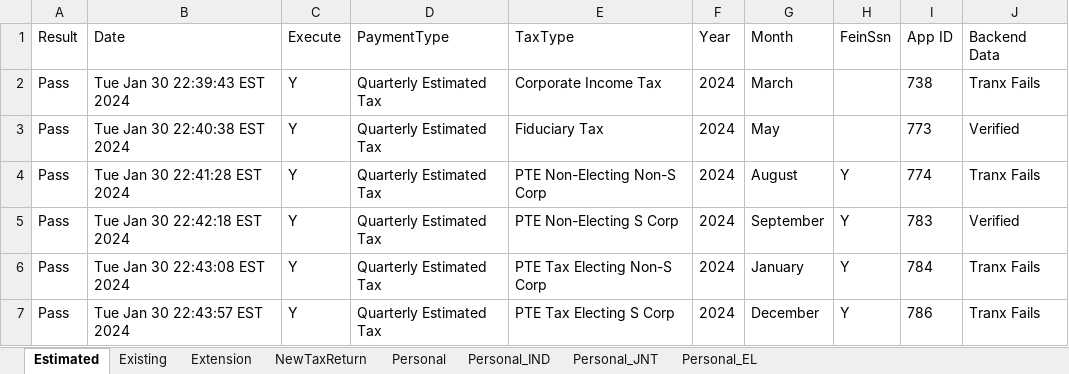
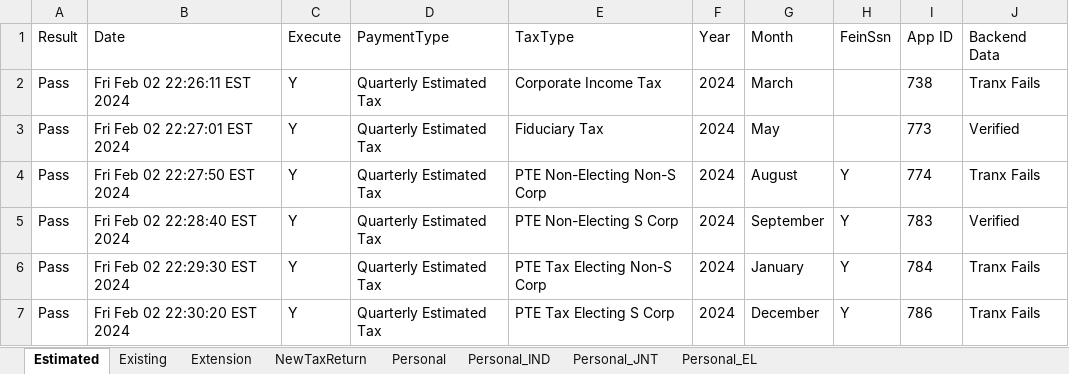
Before and after one commit to dcusend/VPS-Katalon, an Excel workbook: KatalonData/RADTestData/BeforePayments.xlsx, sheet Estimated, drawn as a sheet; values as stored, in another font and other column widths than the file's, no borders; the diff names each change by its address in the sheet, - before the commit and + after, or states it on an @@ line.

```diff
--- a/KatalonData/RADTestData/BeforePayments.xlsx (sheet Estimated)
+++ b/KatalonData/RADTestData/BeforePayments.xlsx (sheet Estimated)
-B2 (Date): Tue Jan 30 22:39:43 EST 2024
+B2 (Date): Fri Feb 02 22:26:11 EST 2024
-B3 (Date): Tue Jan 30 22:40:38 EST 2024
+B3 (Date): Fri Feb 02 22:27:01 EST 2024
-B4 (Date): Tue Jan 30 22:41:28 EST 2024
+B4 (Date): Fri Feb 02 22:27:50 EST 2024
-B5 (Date): Tue Jan 30 22:42:18 EST 2024
+B5 (Date): Fri Feb 02 22:28:40 EST 2024
-B6 (Date): Tue Jan 30 22:43:08 EST 2024
+B6 (Date): Fri Feb 02 22:29:30 EST 2024
-B7 (Date): Tue Jan 30 22:43:57 EST 2024
+B7 (Date): Fri Feb 02 22:30:20 EST 2024
```
Also changed, not shown: sheet NewTaxReturn, sheet Existing, sheet Personal_IND, sheet Personal_JNT, sheet Personal_EL, KatalonData/RADTestData/JointFilerSSNmoreThan9Error.xlsx, KatalonData/RADTestData/JointFilerSSNnoMatch.xlsx, 29 other files.
